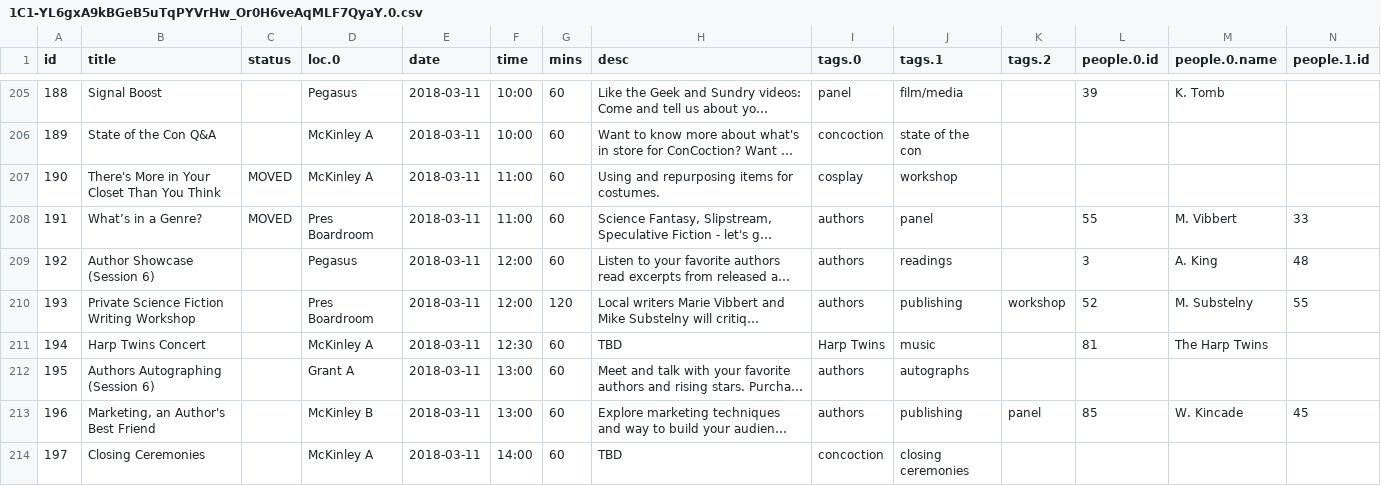
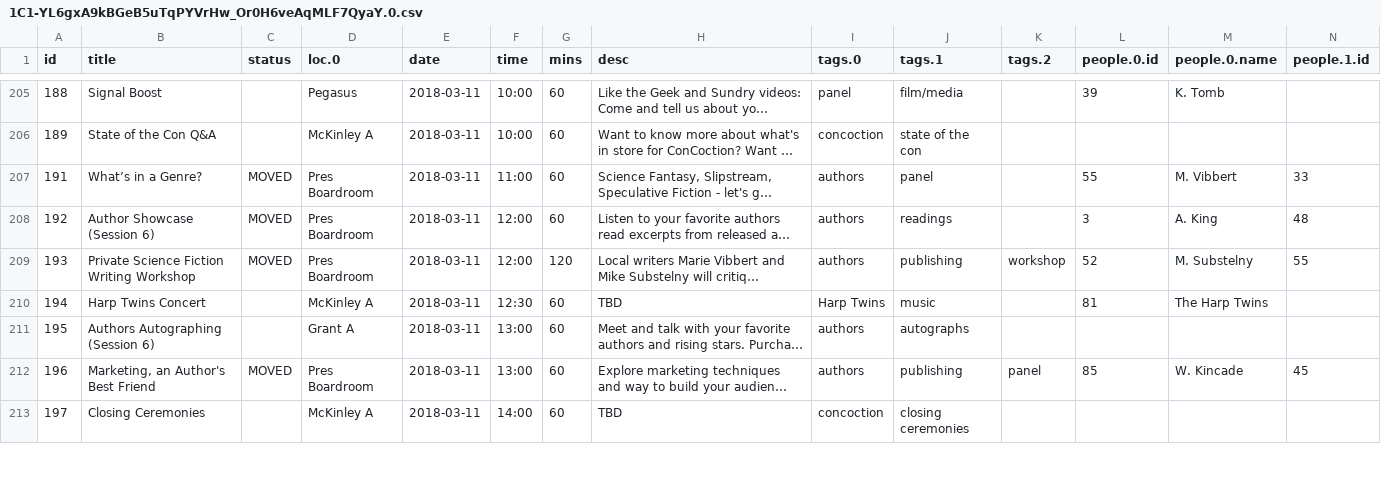
Before and after one commit to ClevelandConCoction/ConCoction, a CSV file: 2018/util/1C1-YL6gxA9kBGeB5uTqPYVrHw_Or0H6veAqMLF7QyaY.0.csv, drawn as a sheet; only a part is shown, gaps mark what is left out; long unchanged cells end in …; removed rows and columns are numbered as before the commit, all else as after; rows hold the shown columns only; the diff covers the shown part only; the diff names each change by its address in the sheet, - before the commit and + after, or states it on an @@ line.

```diff
--- a/2018/util/1C1-YL6gxA9kBGeB5uTqPYVrHw_Or0H6veAqMLF7QyaY.0.csv
+++ b/2018/util/1C1-YL6gxA9kBGeB5uTqPYVrHw_Or0H6veAqMLF7QyaY.0.csv
-row 207: 190 | There's More in Your Closet Than You Think | MOVED | McKinley A | 2018-03-11 | 11:00 | 60 | Using and repurposing items for costumes. | cosplay | workshop
-C208:C209 (status): (empty)
+C208:C209 (status): MOVED
-D208 (loc.0): Pegasus
+D208 (loc.0): Pres Boardroom
-C212 (status): (empty)
+C212 (status): MOVED
-D212 (loc.0): McKinley B
+D212 (loc.0): Pres Boardroom
```
Also changed, not shown: 1 removed row and 22 edited cells elsewhere in this file, 2018/util/1C1-YL6gxA9kBGeB5uTqPYVrHw_Or0H6veAqMLF7QyaY.958660582.csv, 3 other files.
